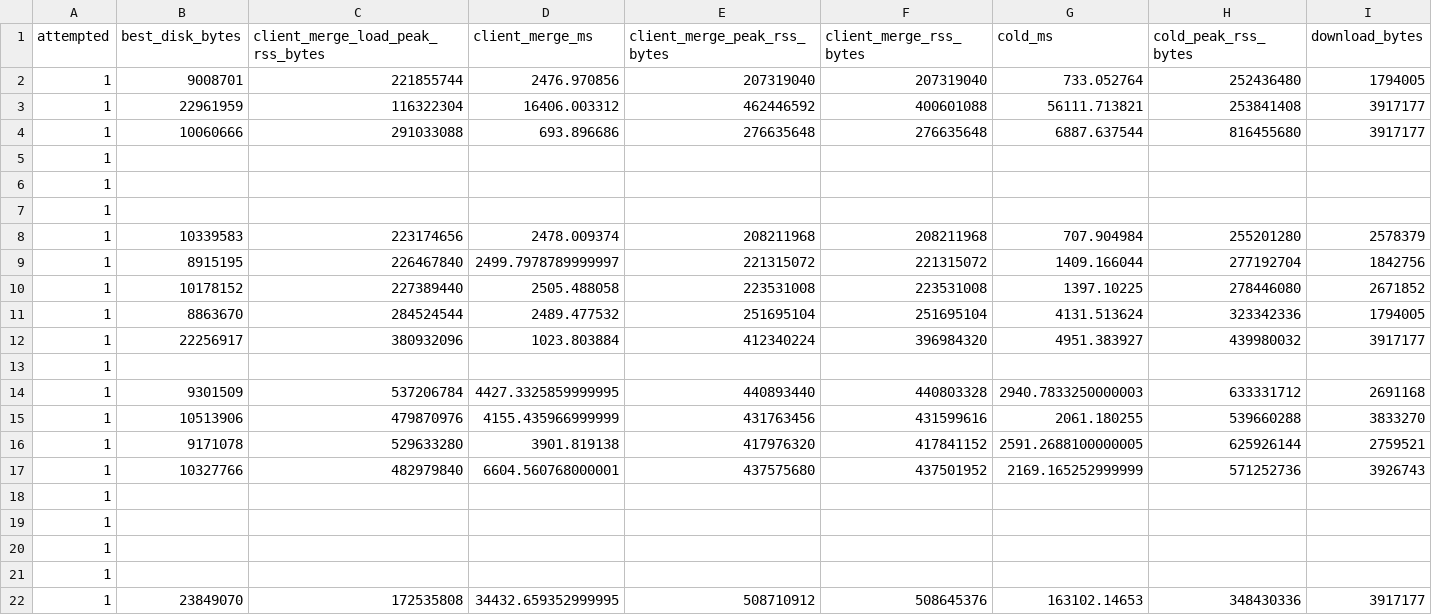
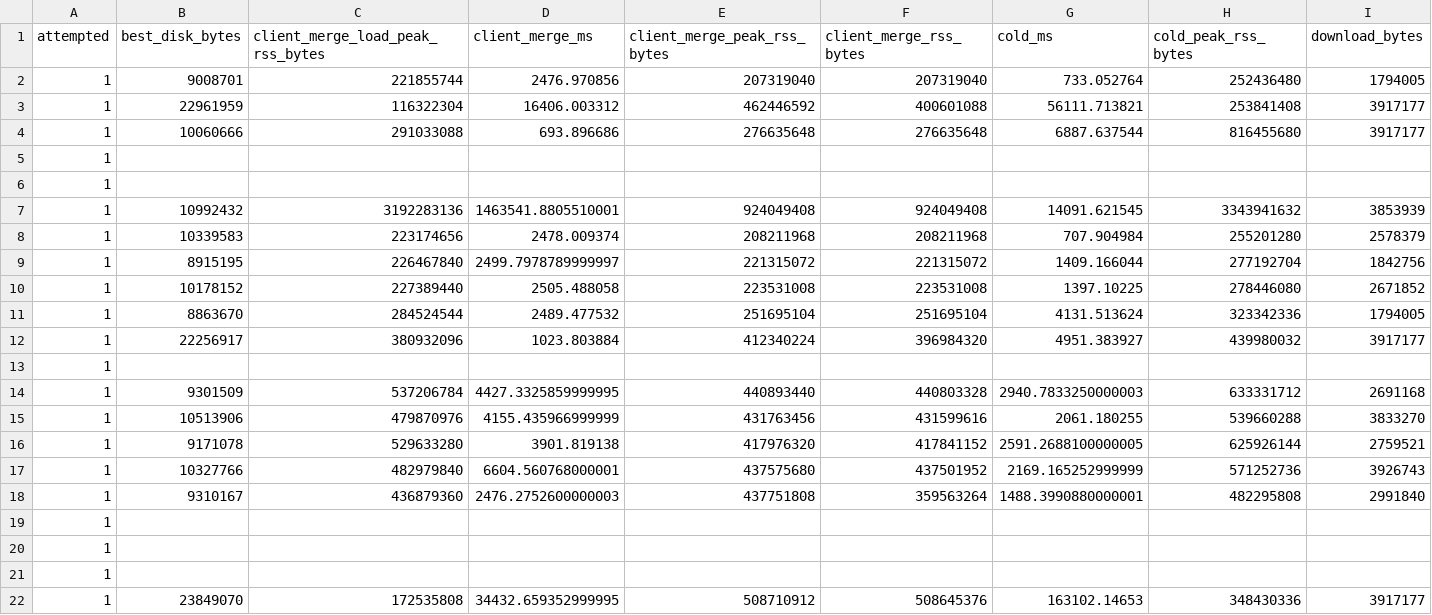
Before and after one commit to Valentin-Lill/crdt-benchmarks, a CSV file: reports/20261010T212825Z/large-offline/summary.csv, drawn as a sheet; only a part is shown; removed rows and columns are numbered as before the commit, all else as after; rows hold the shown columns only; the diff names each change by its address in the sheet, - before the commit and + after, or states it on an @@ line.

```diff
--- a/reports/20261010T212825Z/large-offline/summary.csv
+++ b/reports/20261010T212825Z/large-offline/summary.csv
-row 7: 1
+row 7: 1 | 10992432 | 3192283136 | 1463541.8805510001 | 924049408 | 924049408 | 14091.621545 | 3343941632 | 3853939
-row 18: 1
+row 18: 1 | 9310167 | 436879360 | 2476.2752600000003 | 437751808 | 359563264 | 1488.3990880000001 | 482295808 | 2991840
```
Also changed, not shown: 9 other files.
